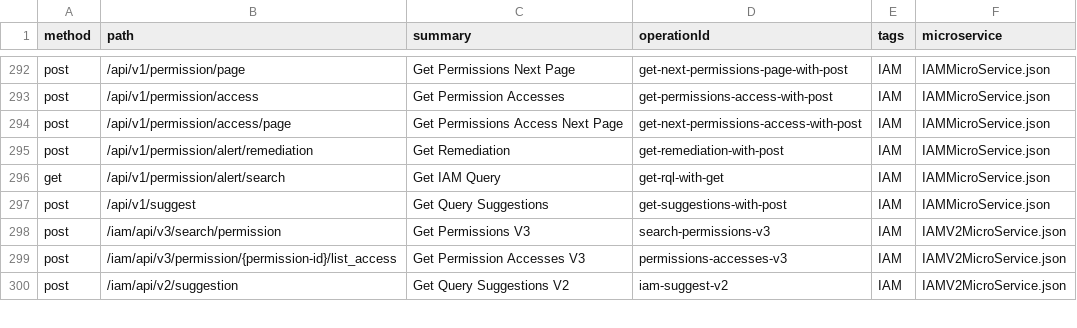
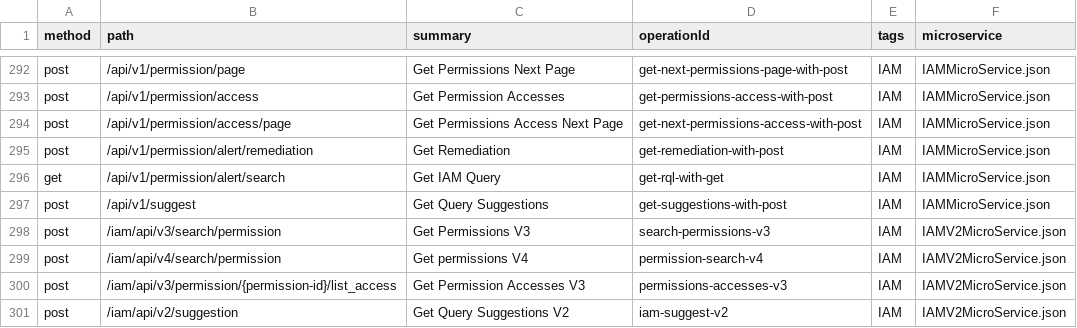
Before and after one commit to PaloAltoNetworks/pan.dev, a CSV file: openapi-specs/cspm/consolidated_spec/all_endpoints.csv, drawn as a sheet; only a part is shown, gaps mark what is left out.

```diff
--- a/openapi-specs/cspm/consolidated_spec/all_endpoints.csv
+++ b/openapi-specs/cspm/consolidated_spec/all_endpoints.csv
@@ -298,2 +298,3 @@
 "post","/iam/api/v3/search/permission","Get Permissions V3","search-permissions-v3","IAM","IAMV2MicroService.json"
+"post","/iam/api/v4/search/permission","Get permissions V4","permission-search-v4","IAM","IAMV2MicroService.json"
 "post","/iam/api/v3/permission/{permission-id}/list_access","Get Permission Accesses V3","permissions-accesses-v3","IAM","IAMV2MicroService.json"
```
Also changed, not shown: 1 other file.
